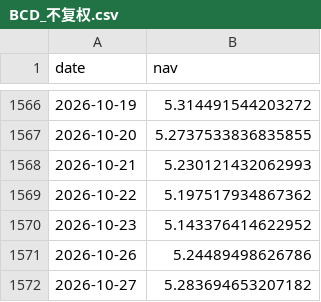
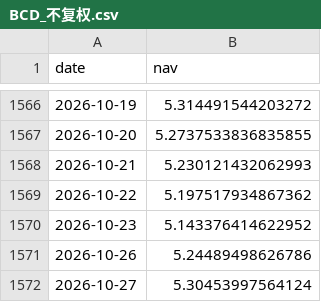
Before and after one commit to chenyh2003/hongli-run, a CSV file: output/nav/BCD_不复权.csv, drawn as a sheet; only a part is shown, gaps mark what is left out.

```diff
--- a/output/nav/BCD_不复权.csv
+++ b/output/nav/BCD_不复权.csv
@@ -1571,2 +1571,2 @@
 2026-10-26,5.24489498626786
-2026-10-27,5.283694653207182
+2026-10-27,5.30453997564124
```
Also changed, not shown: output/stats/今日权重.csv, 8 other files.
